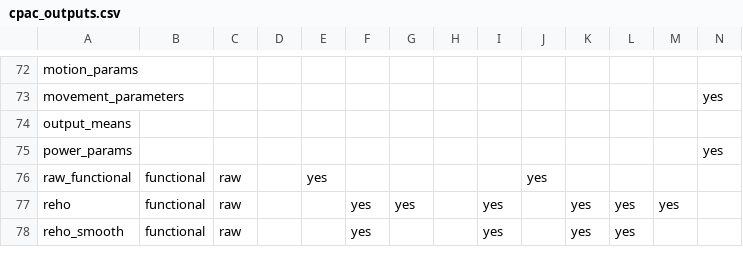
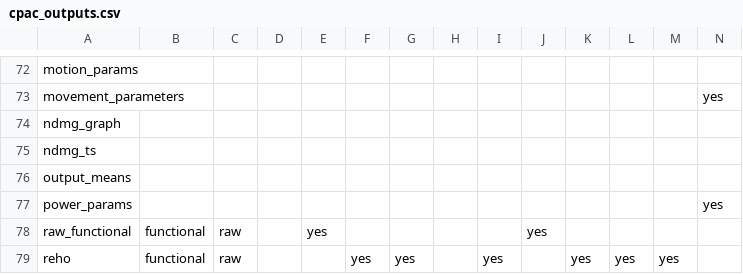
Before and after one commit to FCP-INDI/C-PAC, a CSV file: CPAC/resources/cpac_outputs.csv, drawn as a sheet; only a part is shown, gaps mark what is left out; the shorter side is filled out with more unchanged rows; rows hold the shown columns only; the diff names each change by its address in the sheet, - before the commit and + after, or states it on an @@ line.

Commit message:
Added ndmg graphs to the outputs CSV.

```diff
--- a/CPAC/resources/cpac_outputs.csv
+++ b/CPAC/resources/cpac_outputs.csv
+row 74: ndmg_graph
+row 75: ndmg_ts
```
